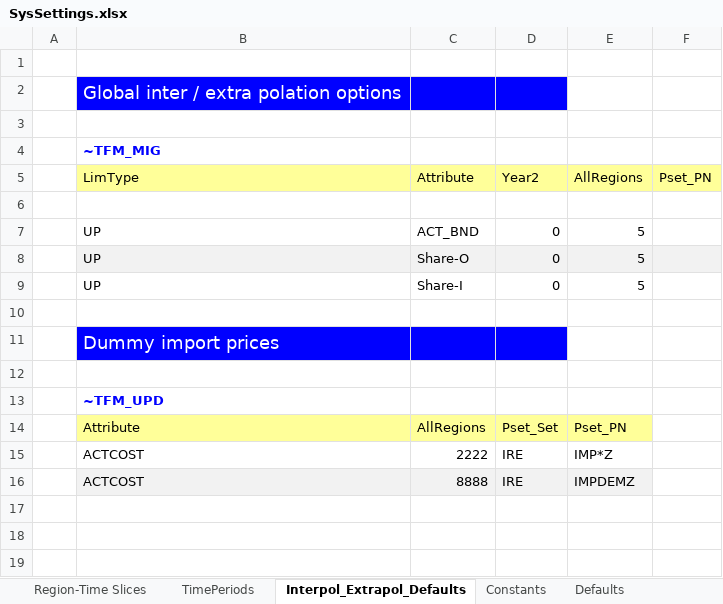
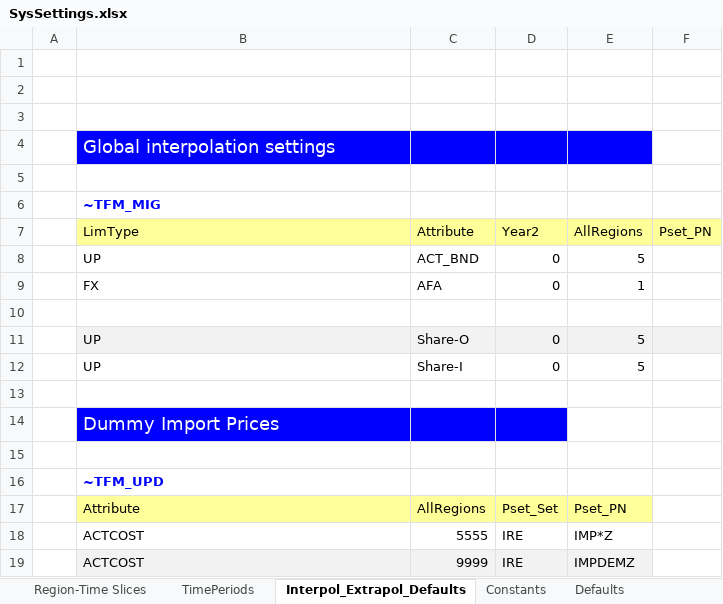
Before and after one commit to makracz/VedaonlineStudens, an Excel workbook: SysSettings.xlsx, sheet Interpol_Extrapol_Defaults, drawn as a sheet; values as stored, in another font and other column widths than the file's, no borders; charts and pictures not drawn; addresses are those after the commit; the diff names each change by its address in the sheet, - before the commit and + after, or states it on an @@ line.

```diff
--- a/SysSettings.xlsx (sheet Interpol_Extrapol_Defaults)
+++ b/SysSettings.xlsx (sheet Interpol_Extrapol_Defaults)
+row 2: (empty)
+row 3: (empty)
-B4: Global inter / extra polation options
+B4: Global interpolation settings
-E4 fill: none
+E4 fill: #0000FF
@@ row 7 moved to row 8: UP @@
+row 9:  | FX | AFA | 0 | 1
-B14: Dummy import prices
+B14: Dummy Import Prices
-C18: 2222
+C18: 5555
-C19: 8888
+C19: 9999
```
Also changed, not shown: sheet Constants, sheet Region-Time Slices, sheet TimePeriods, sheet Defaults, other sheet tabs, charts or pictures, BY_Trans.xlsx, 27 other files.
